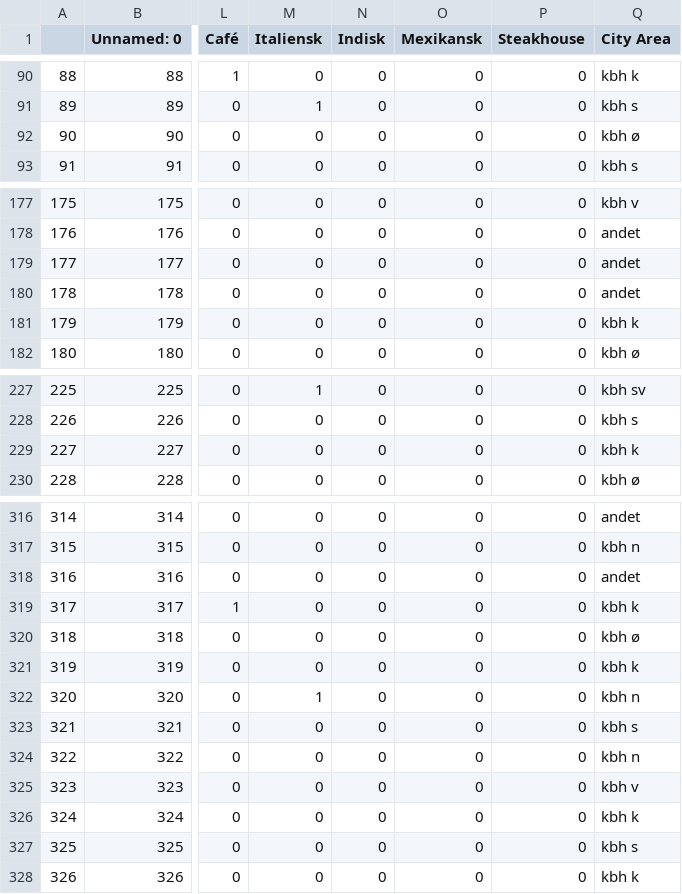
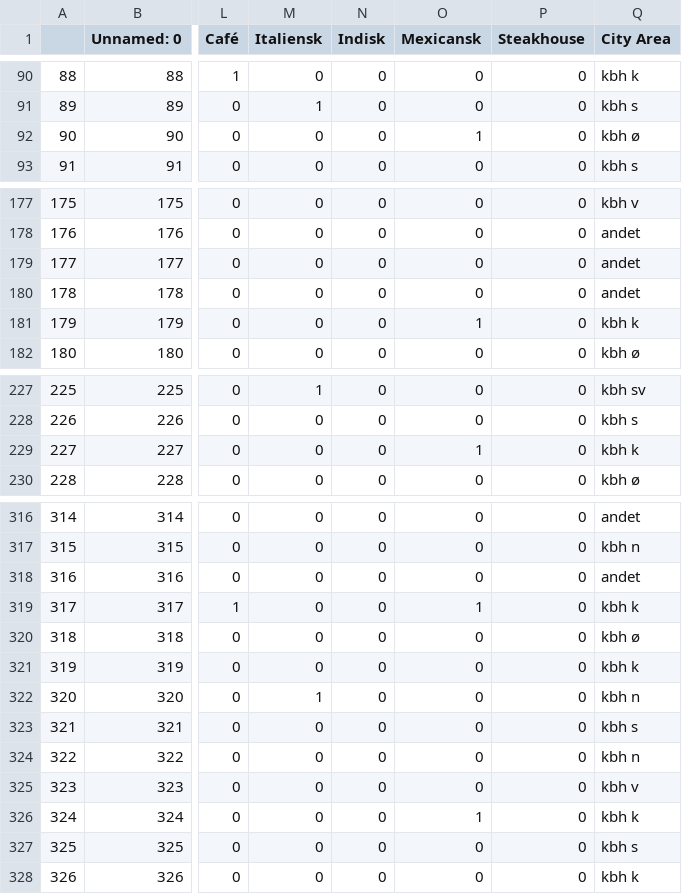
Before and after one commit to EMCK3N/SDS2019-grp20, a CSV file: data_food_poscode2.csv, drawn as a sheet; only a part is shown, gaps mark what is left out; the diff covers the shown part only; the diff names each change by its address in the sheet, - before the commit and + after, or states it on an @@ line.

```diff
--- a/data_food_poscode2.csv
+++ b/data_food_poscode2.csv
-O1: Mexikansk
+O1: Mexicansk
-O92 (Mexicansk): 0
+O92 (Mexicansk): 1
-O181 (Mexicansk): 0
+O181 (Mexicansk): 1
-O229 (Mexicansk): 0
+O229 (Mexicansk): 1
-O319 (Mexicansk): 0
+O319 (Mexicansk): 1
-O326 (Mexicansk): 0
+O326 (Mexicansk): 1
```
Also changed, not shown: 28 edited cells elsewhere in this file.
